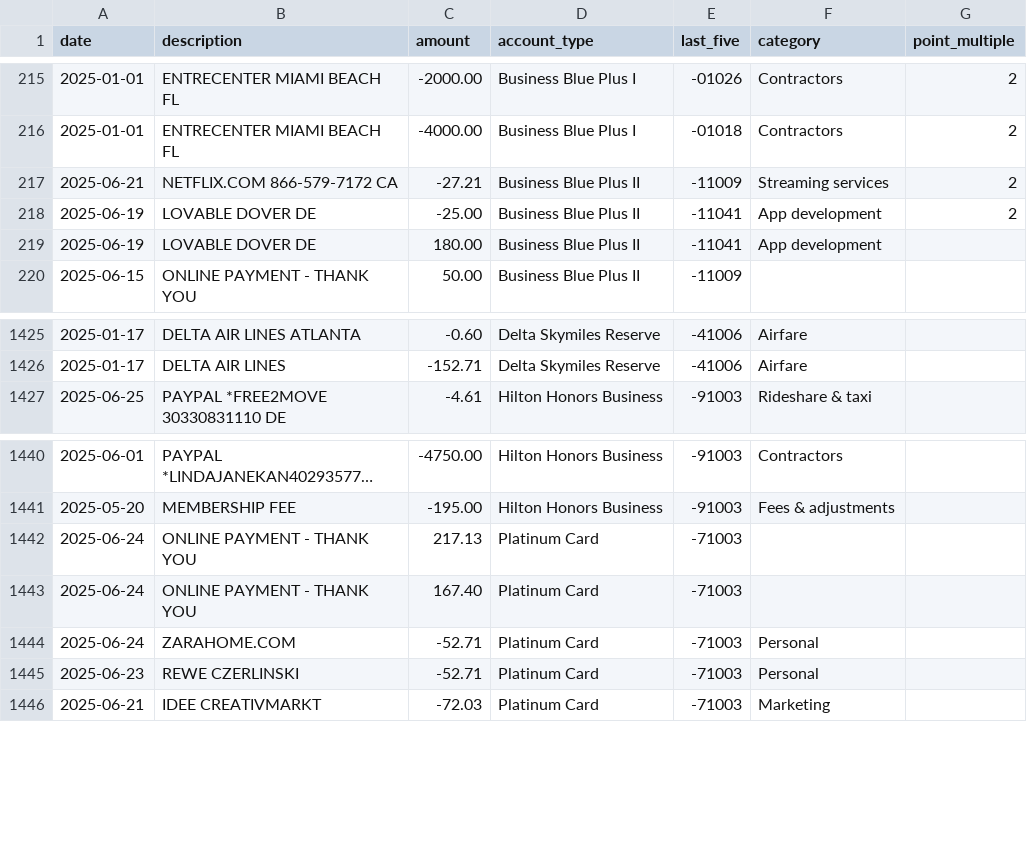
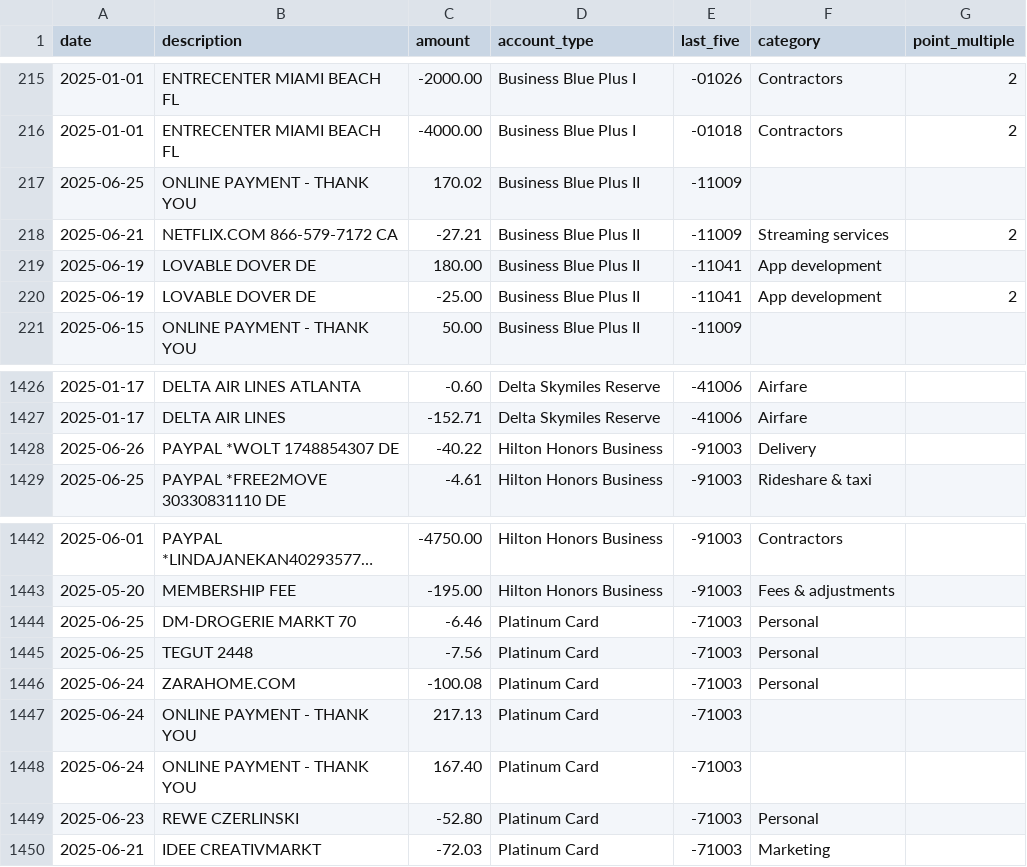
Before and after one commit to ryanleslie/amex360, a CSV file: src/data/master_transactions.csv, drawn as a sheet; only a part is shown, gaps mark what is left out; long unchanged cells end in ….

Commit message:
Add files via upload

```diff
--- a/src/data/master_transactions.csv
+++ b/src/data/master_transactions.csv
@@ -216,5 +216,6 @@ date,description,amount,account_type,last_five,category,point_multiple
 2025-01-01,ENTRECENTER         MIAMI BEACH         FL,-4000.00,Business Blue Plus I,-01018,Contractors,2
+2025-06-25,ONLINE PAYMENT - THANK YOU,170.02,Business Blue Plus II,-11009,,
 2025-06-21,NETFLIX.COM         866-579-7172        CA,-27.21,Business Blue Plus II,-11009,Streaming services,2
+2025-06-19,LOVABLE             DOVER               DE,180.00,Business Blue Plus II,-11041,App development,
 2025-06-19,LOVABLE             DOVER               DE,-25.00,Business Blue Plus II,-11041,App development,2
-2025-06-19,LOVABLE             DOVER               DE,180.00,Business Blue Plus II,-11041,App development,
 2025-06-15,ONLINE PAYMENT - THANK YOU,50.00,Business Blue Plus II,-11009,,
@@ -1426,2 +1427,3 @@ date,description,amount,account_type,last_five,category,point_multiple
 2025-01-17,DELTA AIR LINES,-152.71,Delta Skymiles Reserve,-41006,Airfare,
+2025-06-26,PAYPAL *WOLT        1748854307          DE,-40.22,Hilton Honors Business,-91003,Delivery,
 2025-06-25,PAYPAL *FREE2MOVE 30330831110 DE,-4.61,Hilton Honors Business,-91003,Rideshare & taxi,
@@ -1441,6 +1443,8 @@ date,description,amount,account_type,last_five,category,point_multiple
 2025-05-20,MEMBERSHIP FEE,-195.00,Hilton Honors Business,-91003,Fees & adjustments,
+2025-06-25,DM-DROGERIE MARKT 70,-6.46,Platinum Card,-71003,Personal,
+2025-06-25,TEGUT 2448,-7.56,Platinum Card,-71003,Personal,
+2025-06-24,ZARAHOME.COM,-100.08,Platinum Card,-71003,Personal,
 2025-06-24,ONLINE PAYMENT - THANK YOU,217.13,Platinum Card,-71003,,
 2025-06-24,ONLINE PAYMENT - THANK YOU,167.40,Platinum Card,-71003,,
-2025-06-24,ZARAHOME.COM,-52.71,Platinum Card,-71003,Personal,
-2025-06-23,REWE CZERLINSKI,-52.71,Platinum Card,-71003,Personal,
+2025-06-23,REWE CZERLINSKI,-52.80,Platinum Card,-71003,Personal,
 2025-06-21,IDEE CREATIVMARKT,-72.03,Platinum Card,-71003,Marketing,
```
